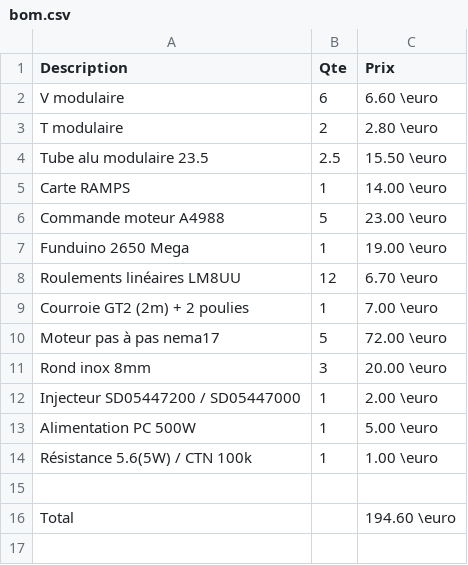
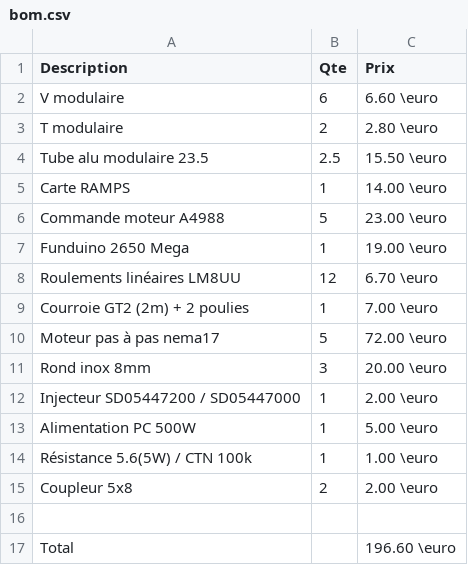
Before and after one commit to nledez/printer, a CSV file: doc/src/bom.csv, drawn as a sheet.

```diff
--- a/doc/src/bom.csv
+++ b/doc/src/bom.csv
@@ -14,3 +14,4 @@ Alimentation PC 500W,1,5.00 \euro
 Résistance 5.6(5W) / CTN 100k,1,1.00 \euro
+Coupleur 5x8,2,2.00 \euro
 ,,
-Total,,194.60 \euro
+Total,,196.60 \euro
```
Also changed, not shown: 1 other file.
